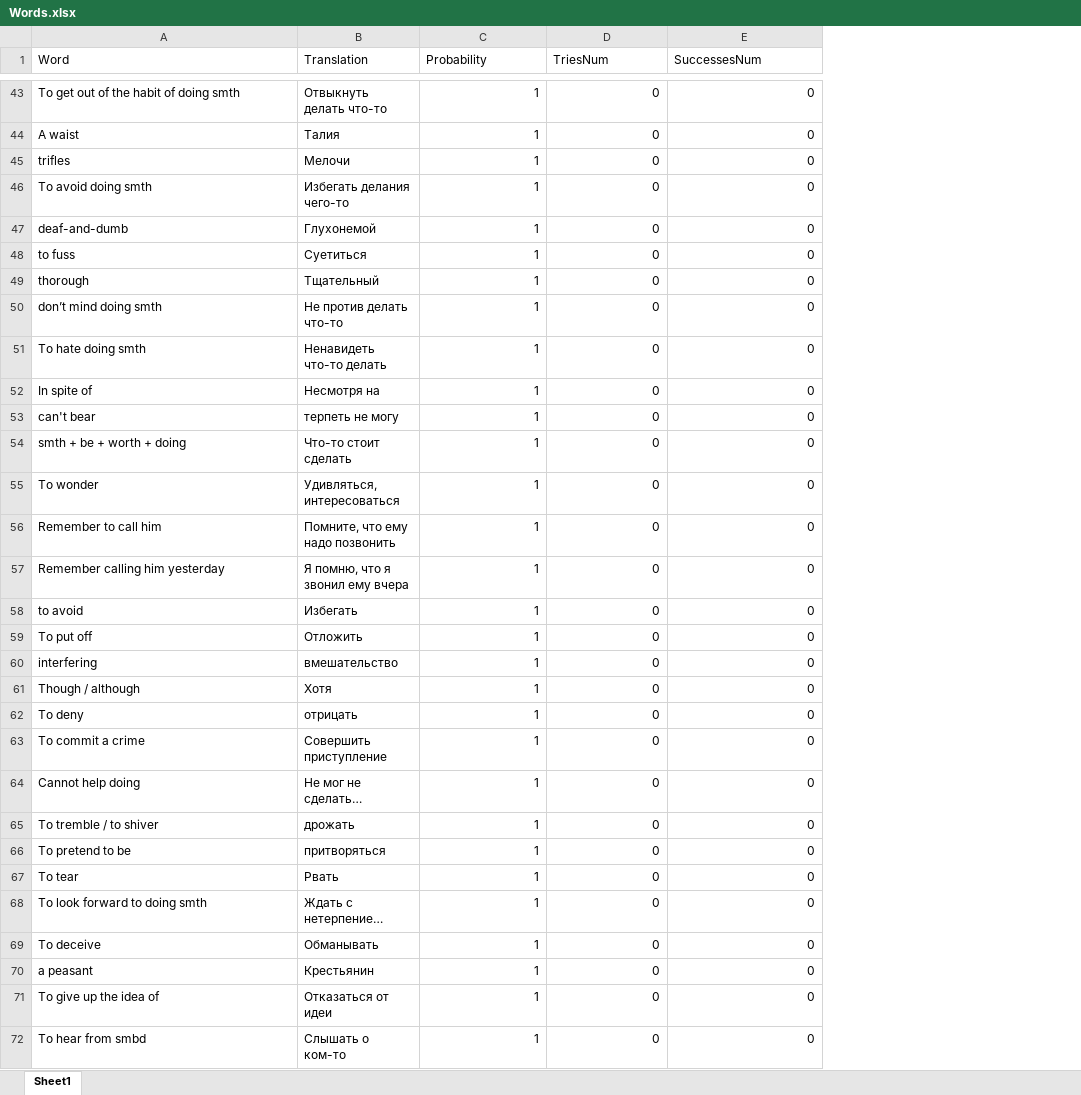
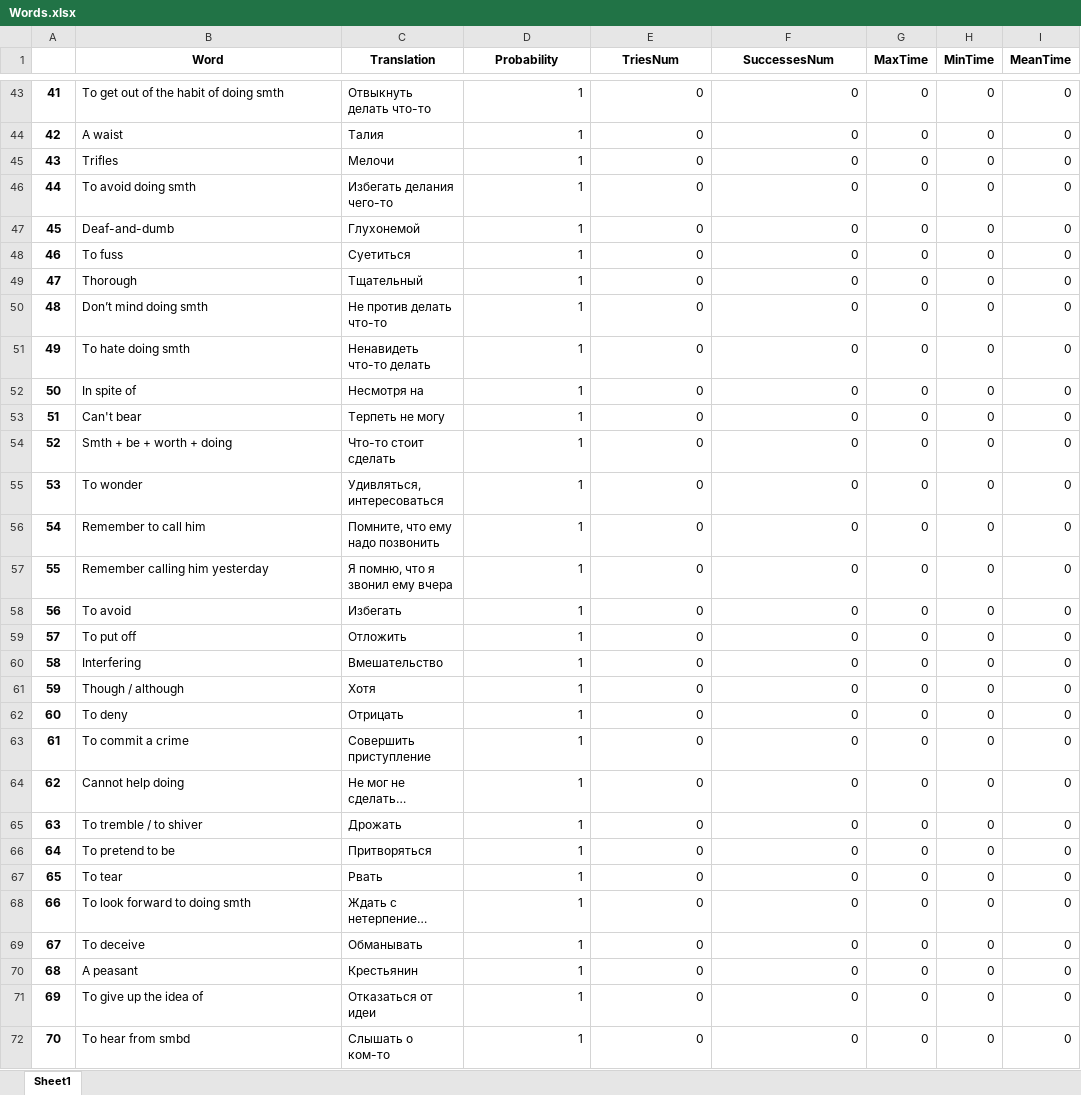
Before and after one commit to MrMatiuz/mydictionary, an Excel workbook: Words.xlsx, sheet Sheet1, drawn as a sheet; only a part is shown, gaps mark what is left out; long unchanged cells end in …; values as stored, in another font and other column widths than the file's, no borders; addresses are those after the commit; the diff covers the shown part only; the diff names each change by its address in the sheet, - before the commit and + after, or states it on an @@ line.

```diff
--- a/Words.xlsx (sheet Sheet1)
+++ b/Words.xlsx (sheet Sheet1)
+column A, rows 43-72: 41 | 42 | 43 | 44 | 45 | 46 | 47 | 48 | 49 | 50 | 51 | 52 | 53 | 54 | 55 | 56 | 57 | 58 | 59 | 60 | 61 | 62 | 63 | 64 | 65 | 66 | 67 | 68 | 69 | 70
+column G (MaxTime), rows 43-72: all 0
+column H (MinTime), rows 43-72: all 0
+column I (MeanTime), rows 43-72: all 0
@@ B1:F1 bold: off → on, alignment: left → center @@
-B45 (Word): trifles
+B45 (Word): Trifles
-B47 (Word): deaf-and-dumb
+B47 (Word): Deaf-and-dumb
-B48 (Word): to fuss
+B48 (Word): To fuss
-B49 (Word): thorough
+B49 (Word): Thorough
-B50 (Word): don’t mind doing smth
+B50 (Word): Don’t mind doing smth
-B53 (Word): can't bear
+B53 (Word): Can't bear
-C53 (Translation): терпеть не могу
+C53 (Translation): Терпеть не могу
-B54 (Word): smth + be + worth + doing
+B54 (Word): Smth + be + worth + doing
-B58 (Word): to avoid
+B58 (Word): To avoid
-B60 (Word): interfering
+B60 (Word): Interfering
-C60 (Translation): вмешательство
+C60 (Translation): Вмешательство
-C62 (Translation): отрицать
+C62 (Translation): Отрицать
-C65 (Translation): дрожать
+C65 (Translation): Дрожать
-C66 (Translation): притворяться
+C66 (Translation): Притворяться
-B70 (Word): a peasant
+B70 (Word): A peasant
```
Also changed, not shown: 46 edited cells elsewhere in this sheet, 1 other file.
